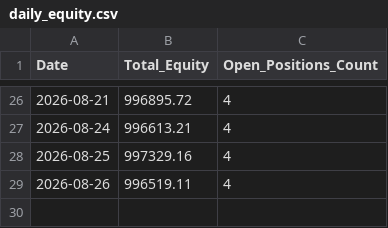
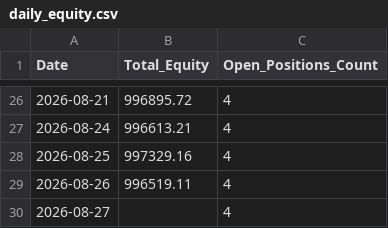
Before and after one commit to Midilesh0110/equisight_v5, a CSV file: daily_equity.csv, drawn as a sheet; only a part is shown, gaps mark what is left out; the diff names each change by its address in the sheet, - before the commit and + after, or states it on an @@ line.

```diff
--- a/daily_equity.csv
+++ b/daily_equity.csv
+row 30: 2026-08-27 |  | 4
```
Also changed, not shown: equisight_v5_ledger.csv.
